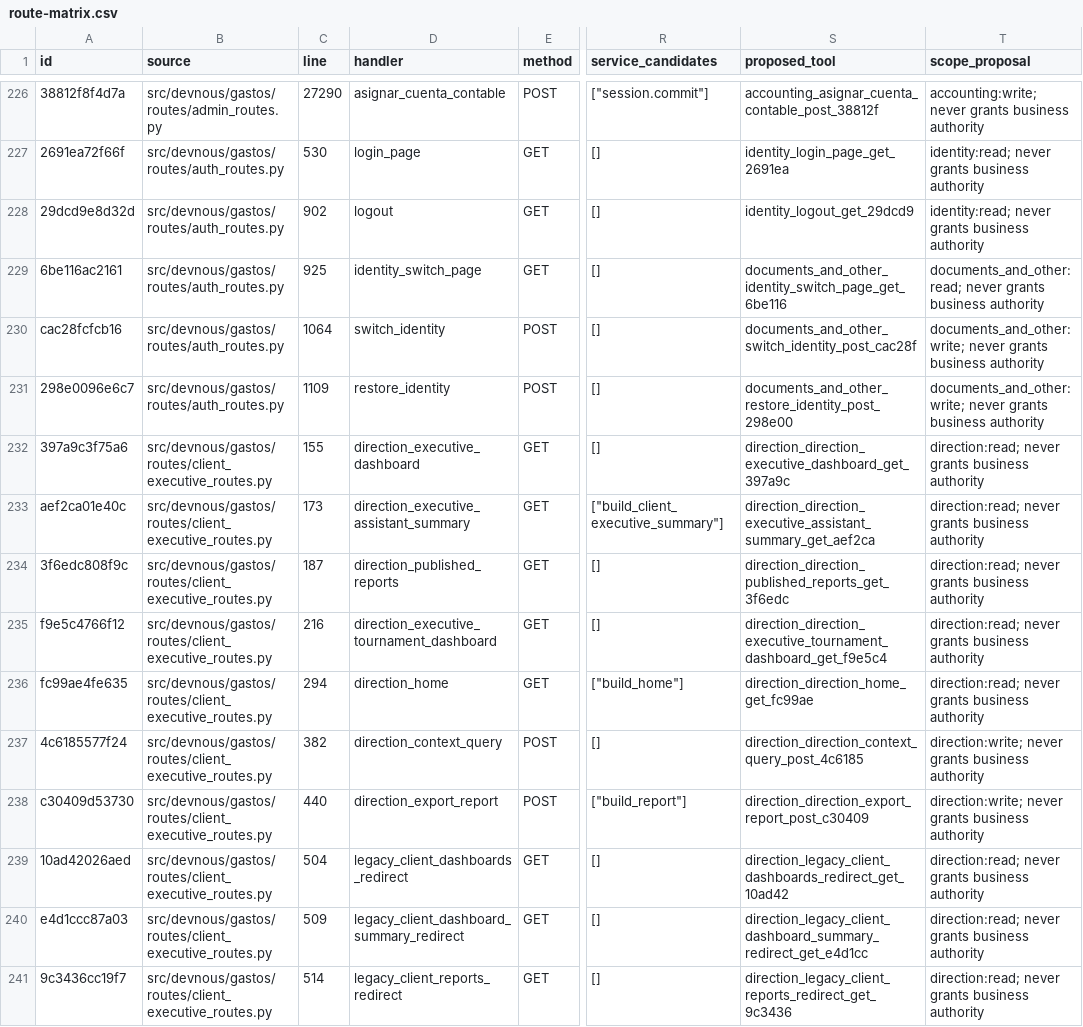
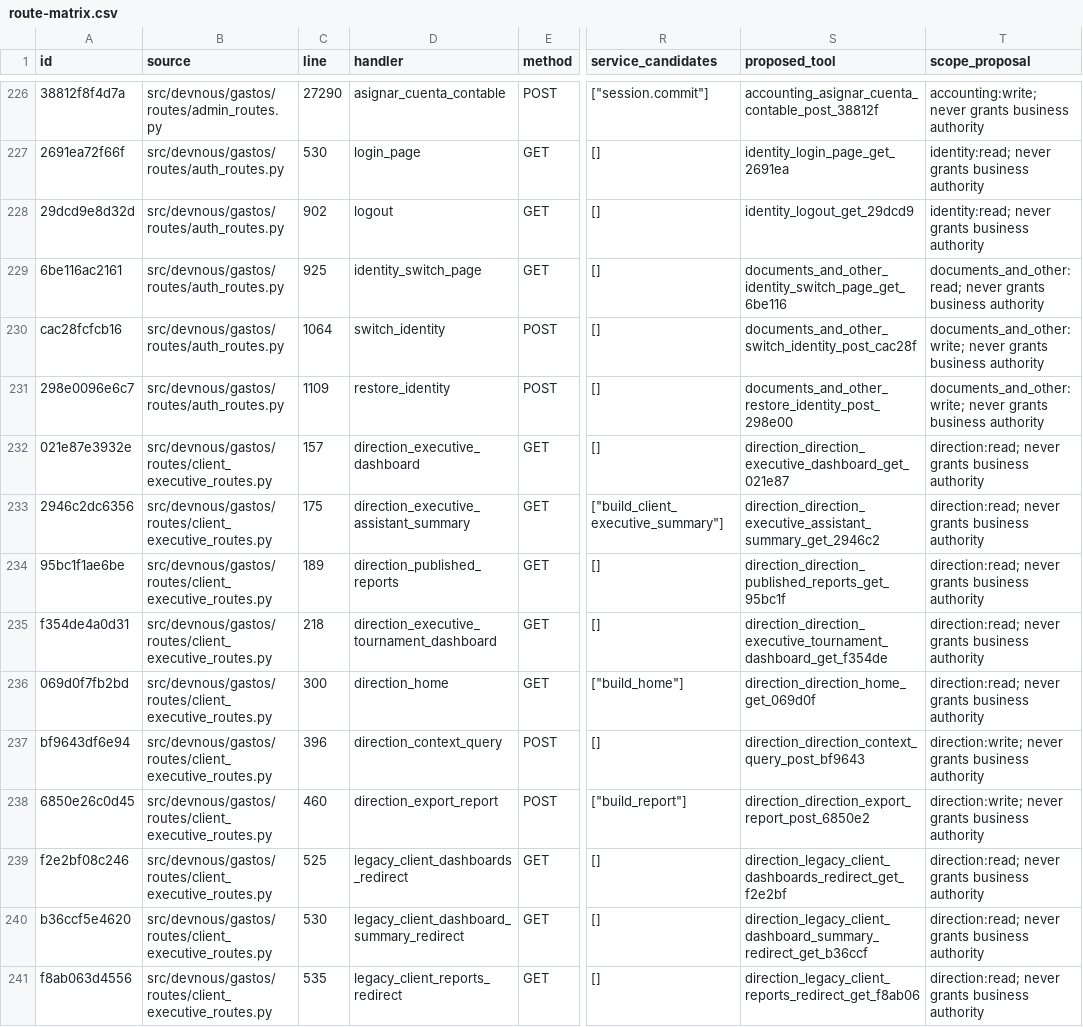
Before and after one commit to fmfg03/samchatint, a CSV file: docs/private-plugin/route-matrix.csv, drawn as a sheet; only a part is shown, gaps mark what is left out; the diff covers the shown part only; the diff names each change by its address in the sheet, - before the commit and + after, or states it on an @@ line.

Commit message:
fix: isolate source failures and bound signed context tokens

```diff
--- a/docs/private-plugin/route-matrix.csv
+++ b/docs/private-plugin/route-matrix.csv
-A232 (id): 397a9c3f75a6
+A232 (id): 021e87e3932e
-C232 (line): 155
+C232 (line): 157
-S232 (proposed_tool): direction_direction_executive_dashboard_get_397a9c
+S232 (proposed_tool): direction_direction_executive_dashboard_get_021e87
-A233 (id): aef2ca01e40c
+A233 (id): 2946c2dc6356
-C233 (line): 173
+C233 (line): 175
-S233 (proposed_tool): direction_direction_executive_assistant_summary_get_aef2ca
+S233 (proposed_tool): direction_direction_executive_assistant_summary_get_2946c2
-A234 (id): 3f6edc808f9c
+A234 (id): 95bc1f1ae6be
-C234 (line): 187
+C234 (line): 189
-S234 (proposed_tool): direction_direction_published_reports_get_3f6edc
+S234 (proposed_tool): direction_direction_published_reports_get_95bc1f
-A235 (id): f9e5c4766f12
+A235 (id): f354de4a0d31
-C235 (line): 216
+C235 (line): 218
-S235 (proposed_tool): direction_direction_executive_tournament_dashboard_get_f9e5c4
+S235 (proposed_tool): direction_direction_executive_tournament_dashboard_get_f354de
-A236 (id): fc99ae4fe635
+A236 (id): 069d0f7fb2bd
-C236 (line): 294
+C236 (line): 300
-S236 (proposed_tool): direction_direction_home_get_fc99ae
+S236 (proposed_tool): direction_direction_home_get_069d0f
-A237 (id): 4c6185577f24
+A237 (id): bf9643df6e94
-C237 (line): 382
+C237 (line): 396
-S237 (proposed_tool): direction_direction_context_query_post_4c6185
+S237 (proposed_tool): direction_direction_context_query_post_bf9643
-A238 (id): c30409d53730
+A238 (id): 6850e26c0d45
-C238 (line): 440
+C238 (line): 460
-S238 (proposed_tool): direction_direction_export_report_post_c30409
+S238 (proposed_tool): direction_direction_export_report_post_6850e2
-A239 (id): 10ad42026aed
+A239 (id): f2e2bf08c246
-C239 (line): 504
+C239 (line): 525
-S239 (proposed_tool): direction_legacy_client_dashboards_redirect_get_10ad42
+S239 (proposed_tool): direction_legacy_client_dashboards_redirect_get_f2e2bf
-A240 (id): e4d1ccc87a03
+A240 (id): b36ccf5e4620
-C240 (line): 509
+C240 (line): 530
-S240 (proposed_tool): direction_legacy_client_dashboard_summary_redirect_get_e4d1cc
+S240 (proposed_tool): direction_legacy_client_dashboard_summary_redirect_get_b36ccf
-A241 (id): 9c3436cc19f7
+A241 (id): f8ab063d4556
-C241 (line): 514
+C241 (line): 535
-S241 (proposed_tool): direction_legacy_client_reports_redirect_get_9c3436
+S241 (proposed_tool): direction_legacy_client_reports_redirect_get_f8ab06
```
Also changed, not shown: 3 edited cells elsewhere in this file, 12 other files.
